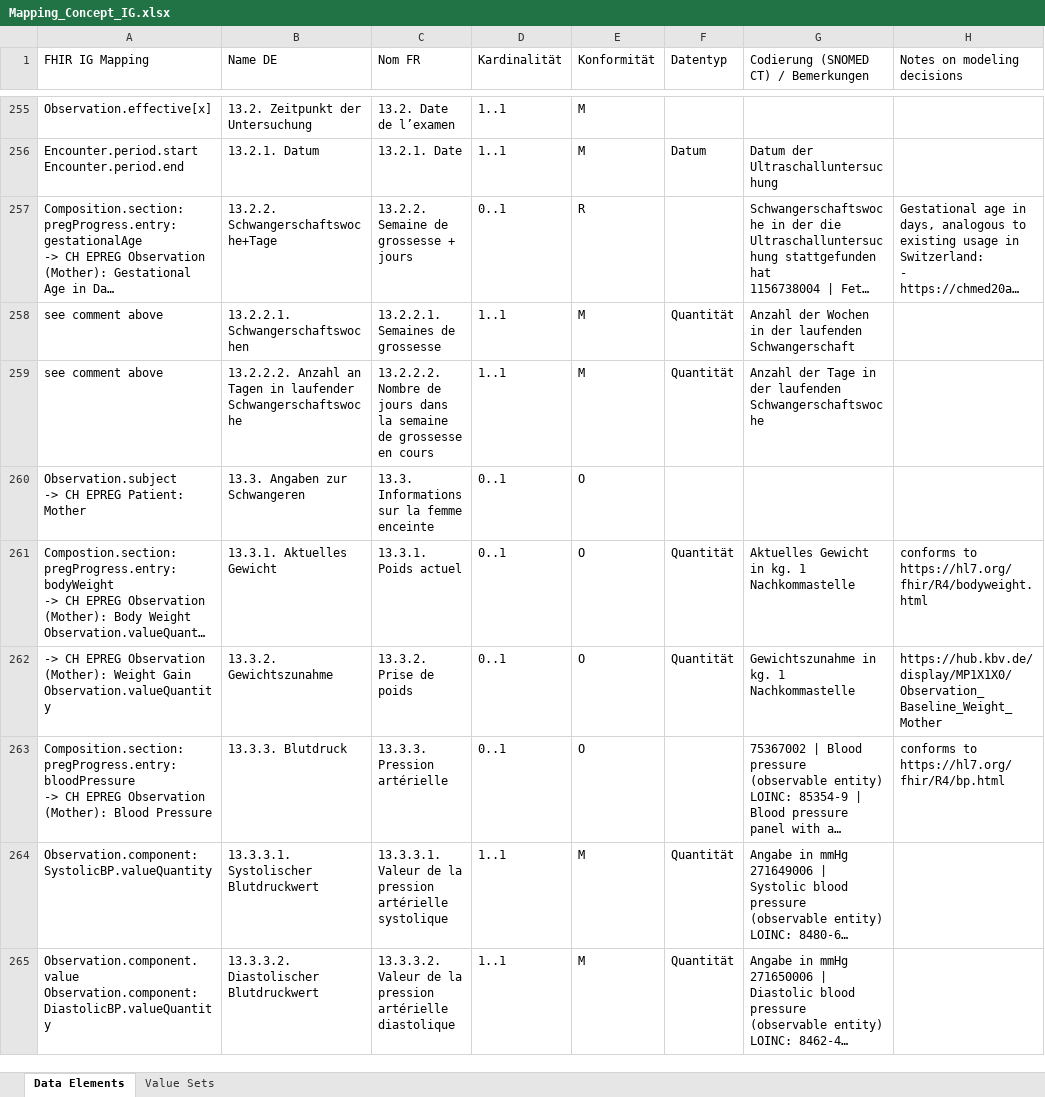
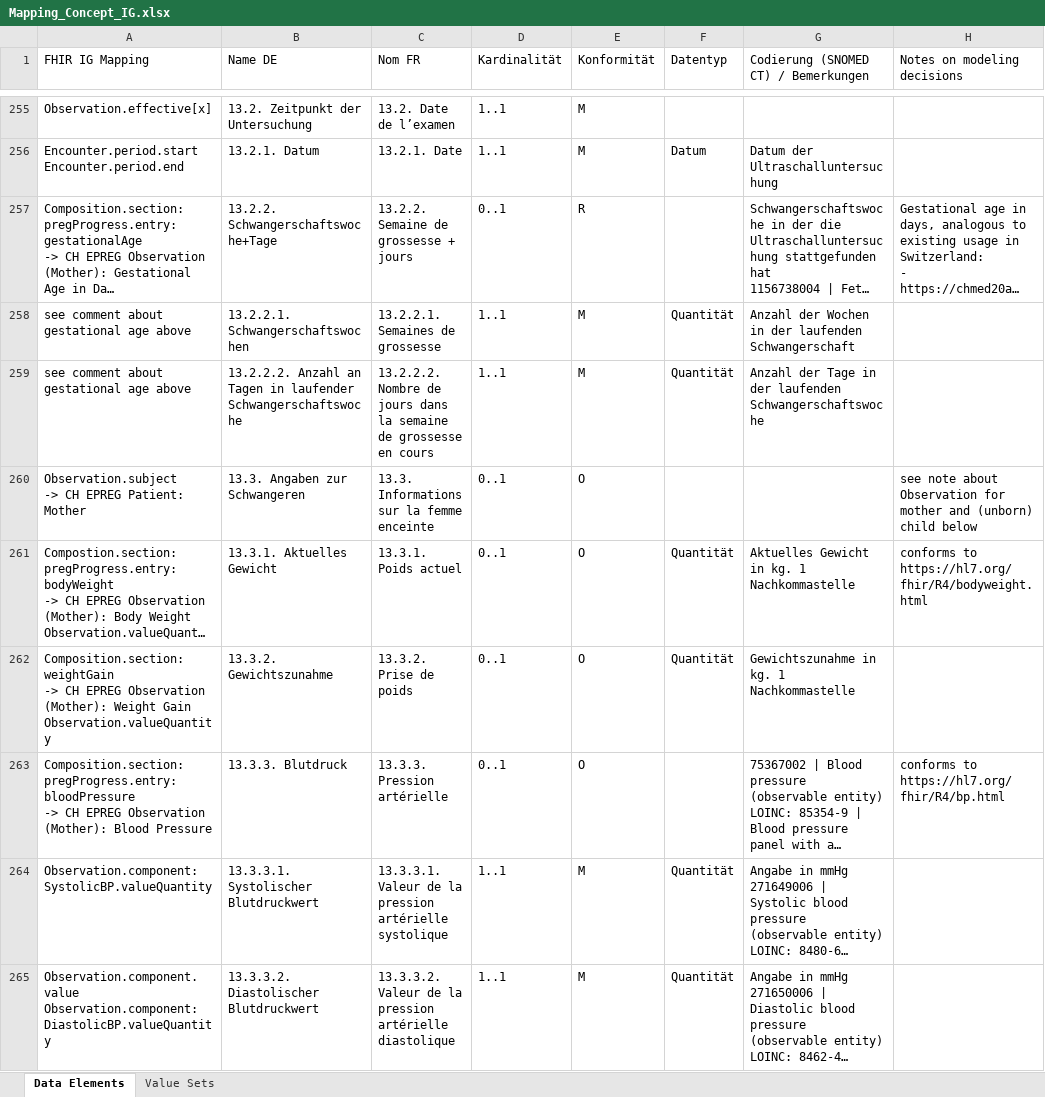
Before and after one commit to hl7ch/ch-epreg, an Excel workbook: additional-ig-content/Mapping_Concept_IG.xlsx, sheet Data Elements, drawn as a sheet; only a part is shown, gaps mark what is left out; long unchanged cells end in …; values as stored, in another font and other column widths than the file's, no cell formats; ↵ is a line break in a cell; the diff covers the shown part only; the diff names each change by its address in the sheet, - before the commit and + after, or states it on an @@ line.

```diff
--- a/additional-ig-content/Mapping_Concept_IG.xlsx (sheet Data Elements)
+++ b/additional-ig-content/Mapping_Concept_IG.xlsx (sheet Data Elements)
-A258:A259 (FHIR IG Mapping): see comment above
+A258:A259 (FHIR IG Mapping): see comment about gestational age above
-H260 (Notes on modeling decisions): (empty)
+H260 (Notes on modeling decisions): see note about Observation for mother and (unborn) child below
-A262 (FHIR IG Mapping): -> CH…
+A262 (FHIR IG Mapping): Composition.section:weightGain ↵ -> CH…
-H262 (Notes on modeling decisions): https://hub.kbv.de/display/MP1X1X0/Observation_Baseline_Weight_Mother
+H262 (Notes on modeling decisions): (empty)
```
Also changed, not shown: 18 edited cells elsewhere in this sheet, sheet Value Sets, cell formats, 9 other files.
